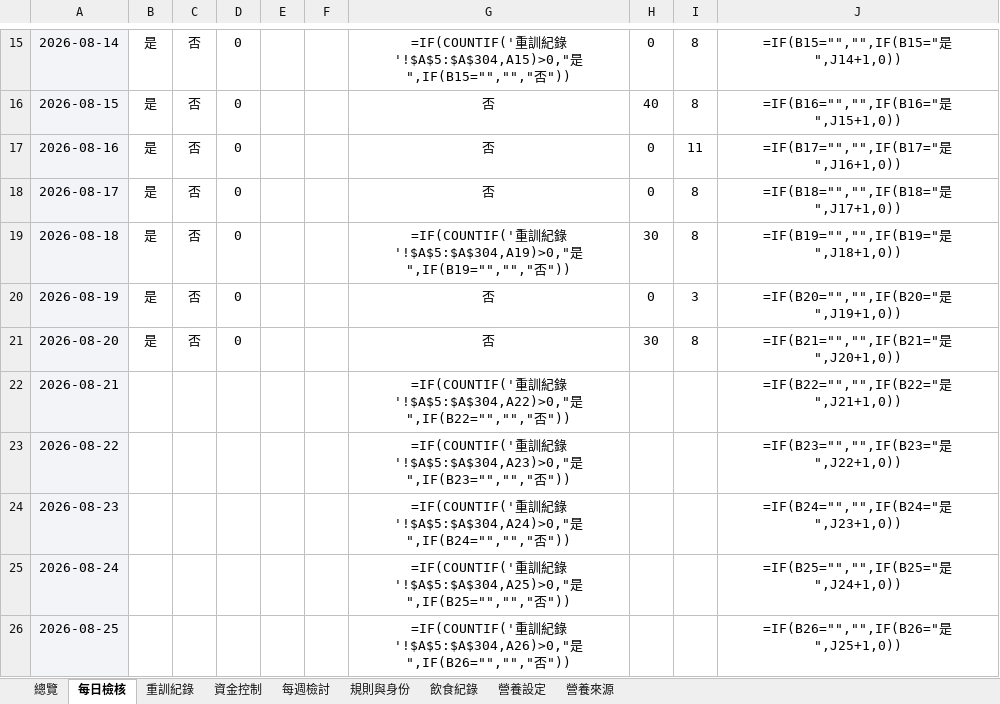
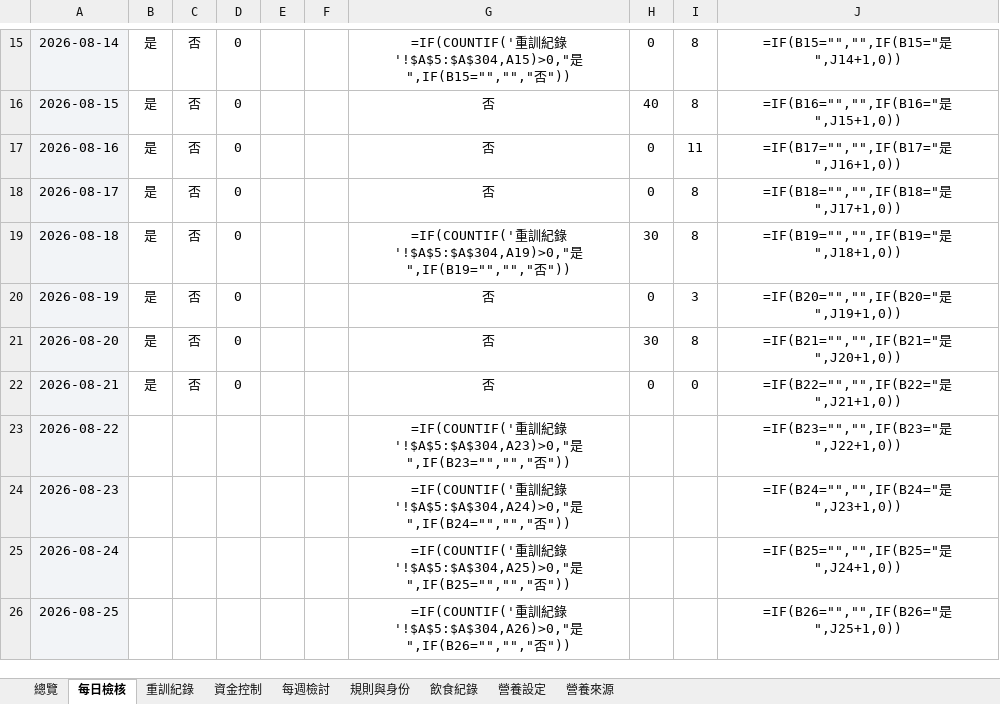
Before and after one commit to asadman1523/30-day-reset-tracker, an Excel workbook: 30天重建追蹤.xlsx, sheet 每日檢核, drawn as a sheet; only a part is shown, gaps mark what is left out; values as stored, in another font and other column widths than the file's, no borders; formulas without a stored value are shown as written; conditional formats not drawn; the diff names each change by its address in the sheet, - before the commit and + after, or states it on an @@ line.

```diff
--- a/30天重建追蹤.xlsx (sheet 每日檢核)
+++ b/30天重建追蹤.xlsx (sheet 每日檢核)
-B22: (empty)
+B22: 是
-C22: (empty)
+C22: 否
-D22: (empty)
+D22: 0
-G22: =IF(COUNTIF('重訓紀錄'!$A$5:$A$304,A22)>0,"是",IF(B22="","","否"))
+G22: 否
-H22: (empty)
+H22: 0
-I22: (empty)
+I22: 0
```
Also changed, not shown: 3 other files.
